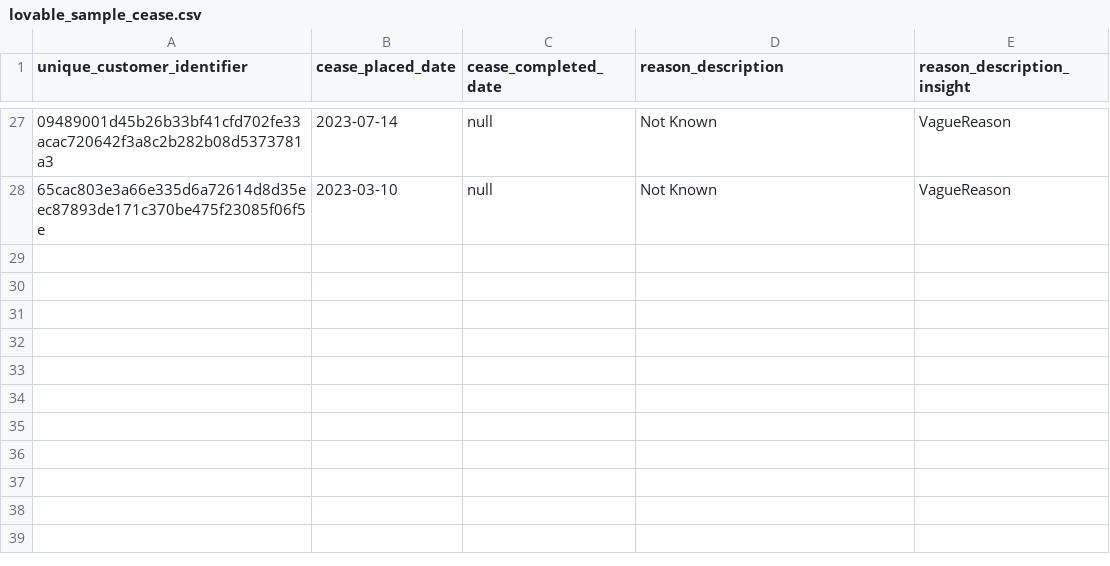
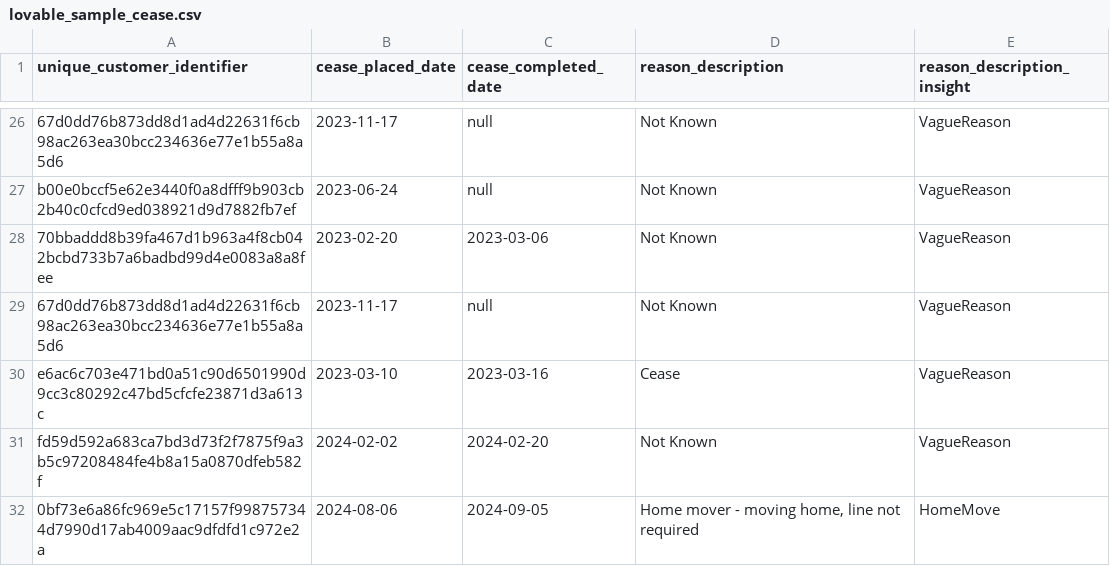
Before and after one commit to axiomsconsulting/talktalknba, a CSV file: out/lovable_sample_cease.csv, drawn as a sheet; only a part is shown, gaps mark what is left out; addresses are those after the commit; the diff covers the shown part only; the diff names each change by its address in the sheet, - before the commit and + after, or states it on an @@ line.

```diff
--- a/out/lovable_sample_cease.csv
+++ b/out/lovable_sample_cease.csv
-A26 (unique_customer_identifier): 09489001d45b26b33bf41cfd702fe33acac720642f3a8c2b282b08d5373781a3
+A26 (unique_customer_identifier): 67d0dd76b873dd8d1ad4d22631f6cb98ac263ea30bcc234636e77e1b55a8a5d6
-B26 (cease_placed_date): 2023-07-14
+B26 (cease_placed_date): 2023-11-17
+row 27: b00e0bccf5e62e3440f0a8dfff9b903cb2b40c0cfcd9ed038921d9d7882fb7ef | 2023-06-24 | null | Not Known | VagueReason
+row 28: 70bbaddd8b39fa467d1b963a4f8cb042bcbd733b7a6badbd99d4e0083a8a8fee | 2023-02-20 | 2023-03-06 | Not Known | VagueReason
+row 29: 67d0dd76b873dd8d1ad4d22631f6cb98ac263ea30bcc234636e77e1b55a8a5d6 | 2023-11-17 | null | Not Known | VagueReason
-A30 (unique_customer_identifier): 65cac803e3a66e335d6a72614d8d35eec87893de171c370be475f23085f06f5e
+A30 (unique_customer_identifier): e6ac6c703e471bd0a51c90d6501990d9cc3c80292c47bd5cfcfe23871d3a613c
-C30 (cease_completed_date): null
+C30 (cease_completed_date): 2023-03-16
-D30 (reason_description): Not Known
+D30 (reason_description): Cease
+row 31: fd59d592a683ca7bd3d73f2f7875f9a3b5c97208484fe4b8a15a0870dfeb582f | 2024-02-02 | 2024-02-20 | Not Known | VagueReason
+row 32: 0bf73e6a86fc969e5c17157f998757344d7990d17ab4009aac9dfdfd1c972e2a | 2024-08-06 | 2024-09-05 | Home mover - moving home, line not required | HomeMove
```
Also changed, not shown: 9 added rows, 10 removed rows and 43 edited cells elsewhere in this file, out/lovable_sample_calls.csv, 4 other files.
